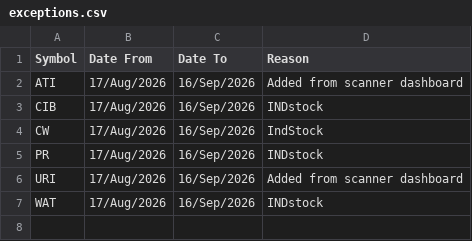
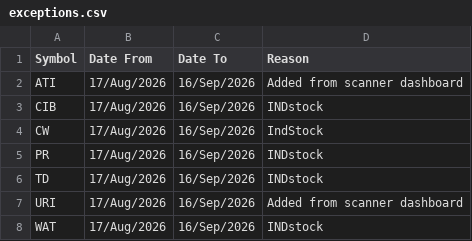
Before and after one commit to aksamuel/StockScanner, a CSV file: watchlists/exceptions.csv, drawn as a sheet.

```diff
--- a/watchlists/exceptions.csv
+++ b/watchlists/exceptions.csv
@@ -5,2 +5,3 @@ CW,17/Aug/2026,16/Sep/2026,IndStock
 PR,17/Aug/2026,16/Sep/2026,INDstock
+TD,17/Aug/2026,16/Sep/2026,INDstock
 URI,17/Aug/2026,16/Sep/2026,Added from scanner dashboard
```
Also changed, not shown: 1 other file.
